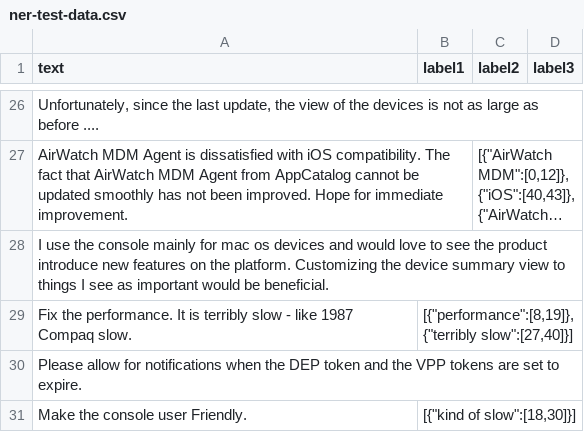
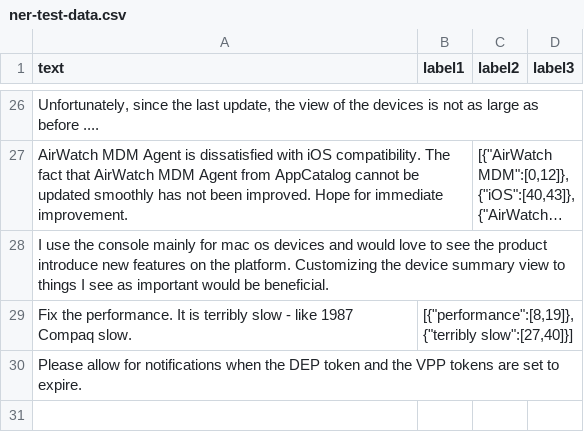
Before and after one commit to vmware/data-annotator-for-machine-learning, a CSV file: doc/upload-resource/ner-test-data.csv, drawn as a sheet; only a part is shown, gaps mark what is left out; long unchanged cells end in …; the diff names each change by its address in the sheet, - before the commit and + after, or states it on an @@ line.

Commit message:
update ner test data

```diff
--- a/doc/upload-resource/ner-test-data.csv
+++ b/doc/upload-resource/ner-test-data.csv
-row 31: Make the console user Friendly. | [{"kind of slow":[18,30]}]
```
Also changed, not shown: 2 other files.
